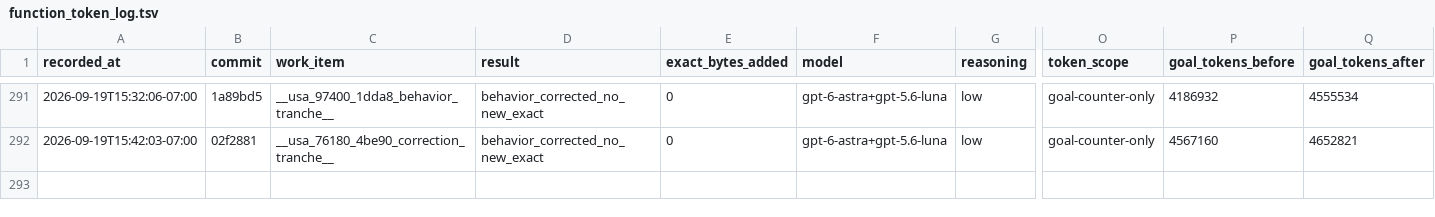
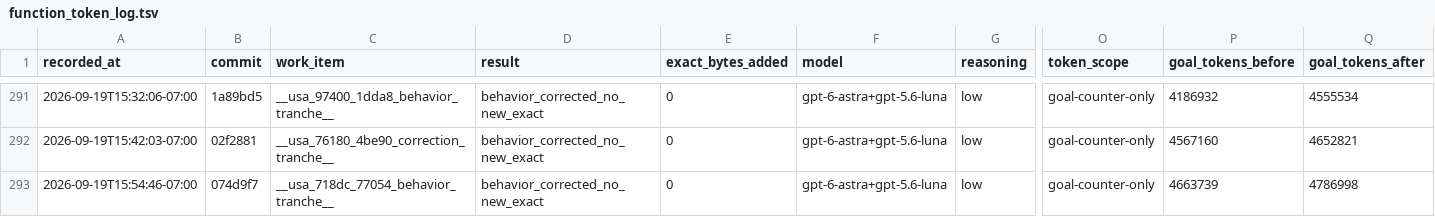
Before and after one commit to doctorjelly/podcruise, a TSV file: docs/function_token_log.tsv, drawn as a sheet; only a part is shown, gaps mark what is left out; rows hold the shown columns only; the diff names each change by its address in the sheet, - before the commit and + after, or states it on an @@ line.

Commit message:
Correct ROM-backed hit and turn thresholds

```diff
--- a/docs/function_token_log.tsv
+++ b/docs/function_token_log.tsv
+row 293: 2026-09-19T15:54:46-07:00 | 074d9f7 | __usa_718dc_77054_behavior_tranche__ | behavior_corrected_no_new_exact | 0 | gpt-6-astra+gpt-5.6-luna | low | goal-counter-only | 4663739 | 4786998
```
Also changed, not shown: 3 other files.
